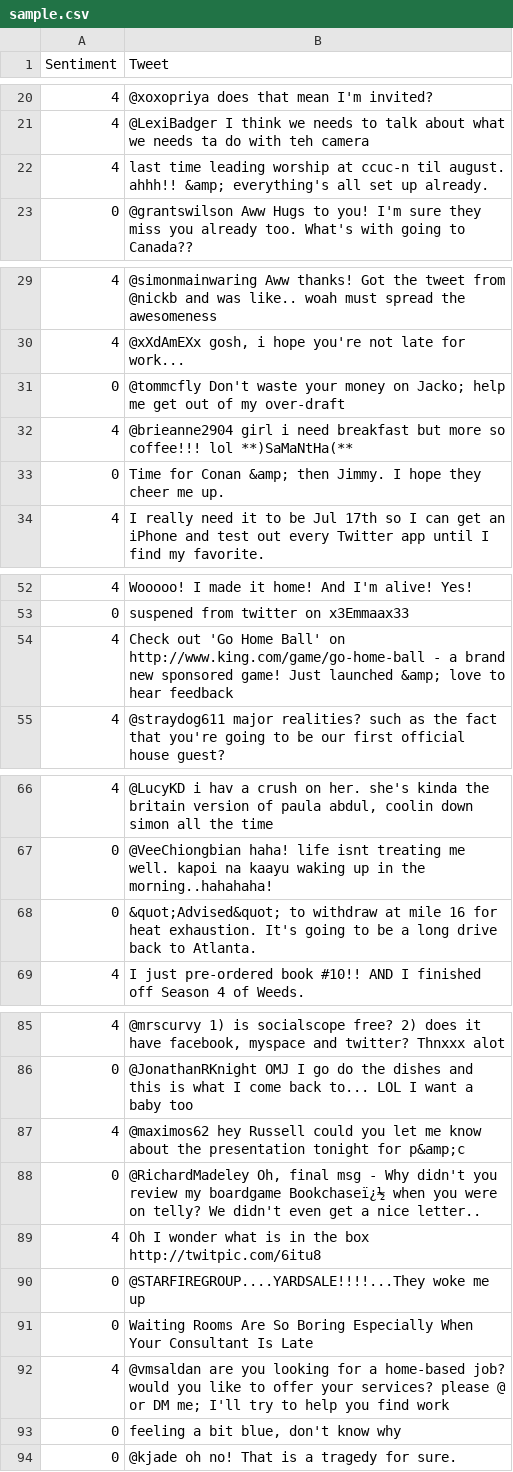
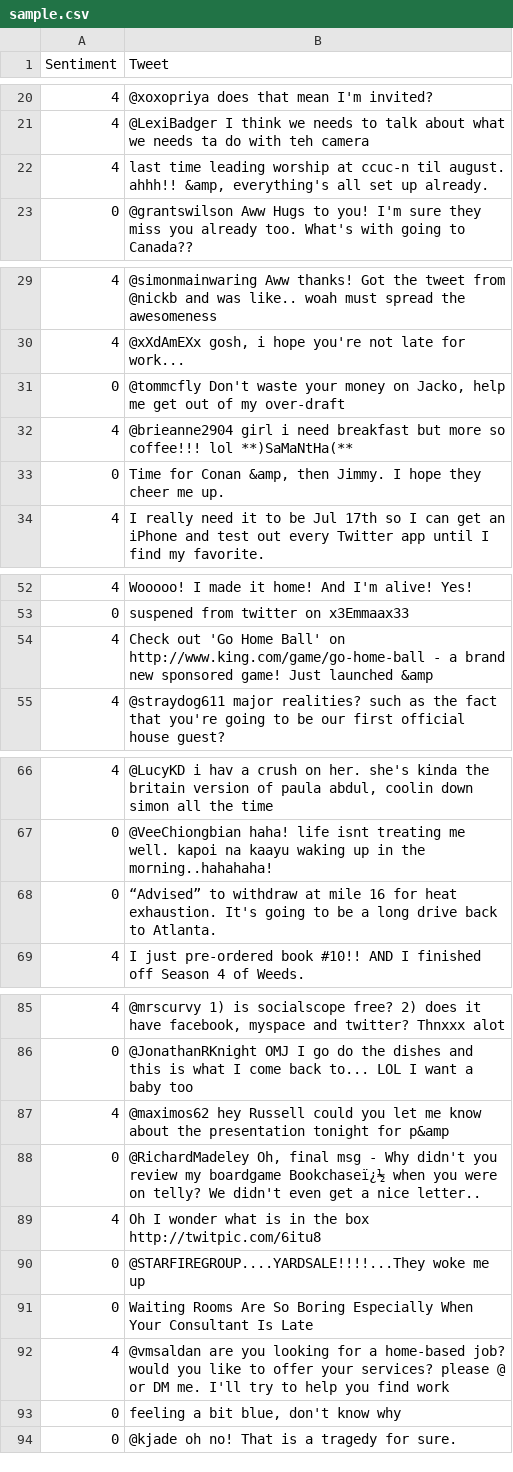
Before and after one commit to Big-Data-Gang/Machine-Learning-with-Spark-Streaming, a CSV file: src/sentiment/sample.csv, drawn as a sheet; only a part is shown, gaps mark what is left out.

```diff
--- a/src/sentiment/sample.csv
+++ b/src/sentiment/sample.csv
@@ -21,3 +21,3 @@ Sentiment,Tweet
 4,@LexiBadger I think we needs to talk about what we needs ta do with teh camera
-4,last time leading worship at ccuc-n til august. ahhh!! &amp; everything's all set up already.
+4,"last time leading worship at ccuc-n til august. ahhh!! &amp,  everything's all set up already. "
 0,@grantswilson Aww   Hugs to you!  I'm sure they miss you already too.  What's with going to Canada??
@@ -30,5 +30,5 @@ Sentiment,Tweet
 4,"@xXdAmEXx gosh, i hope you're not late for work... "
-0,@tommcfly Don't waste your money on Jacko; help me get out of my over-draft
+0,"@tommcfly Don't waste your money on Jacko,  help me get out of my over-draft  "
 4,@brieanne2904 girl i need breakfast but more so coffee!!!  lol **)SaMaNtHa(**
-0,Time for Conan &amp; then Jimmy. I hope they cheer me up.
+0,"Time for Conan &amp,  then Jimmy. I hope they cheer me up.  "
 4,I really need it to be Jul 17th so I can get an iPhone and test out every Twitter app until I find my favorite.
@@ -53,3 +53,3 @@ Sentiment,Tweet
 0,suspened from twitter on x3Emmaax33
-4,Check out 'Go Home Ball' on http://www.king.com/game/go-home-ball - a brand new sponsored game! Just launched &amp; love to hear feedback
+4,Check out 'Go Home Ball' on http://www.king.com/game/go-home-ball - a brand new sponsored game! Just launched &amp
 4,@straydog611 major realities?  such as the fact that you're going to be our first official house guest?
@@ -67,3 +67,3 @@ Sentiment,Tweet
 0,@VeeChiongbian haha! life isnt treating me well.  kapoi na kaayu waking up in the morning..hahahaha!
-0,&quot;Advised&quot; to withdraw at mile 16 for heat exhaustion. It's going to be a long drive back to Atlanta.
+0,“Advised” to withdraw at mile 16 for heat exhaustion. It's going to be a long drive back to Atlanta.
 4,I just pre-ordered book #10!! AND I finished off Season 4 of Weeds.
@@ -86,3 +86,3 @@ Sentiment,Tweet
 0,@JonathanRKnight OMJ I go do the dishes and this is what I come back to... LOL I want a baby too
-4,@maximos62 hey Russell could you let me know about the presentation tonight for p&amp;c
+4,@maximos62 hey Russell could you let me know about the presentation tonight for p&amp
 0,"@RichardMadeley Oh, final msg - Why didn't you review my boardgame Bookchaseï¿½ when you were on telly? We didn't even get a nice letter.. "
@@ -91,3 +91,3 @@ Sentiment,Tweet
 0,Waiting Rooms Are So Boring Especially When Your Consultant Is Late
-4,@vmsaldan are you looking for a home-based job? would you like to offer your services? please @ or DM me; I'll try to help you find work
+4,@vmsaldan are you looking for a home-based job? would you like to offer your services? please @ or DM me.  I'll try to help you find work
 0,"feeling a bit blue, don't know why "
```
Also changed, not shown: 3 other files.
